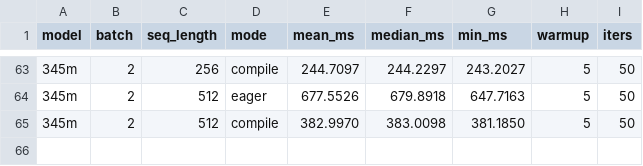
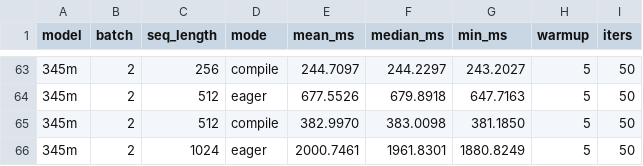
Before and after one commit to LLM-Compiler/pytorch, a CSV file: gpt2_stock_benchmark_results.csv, drawn as a sheet; only a part is shown, gaps mark what is left out.

Commit message:
Stock GPT2 eager: 345m B=2 S=1024 mean=2000.746ms

```diff
--- a/gpt2_stock_benchmark_results.csv
+++ b/gpt2_stock_benchmark_results.csv
@@ -65 +65,2 @@ model,batch,seq_length,mode,mean_ms,median_ms,min_ms,warmup,iters
 345m,2,512,compile,382.9970,383.0098,381.1850,5,50
+345m,2,1024,eager,2000.7461,1961.8301,1880.8249,5,50
```
